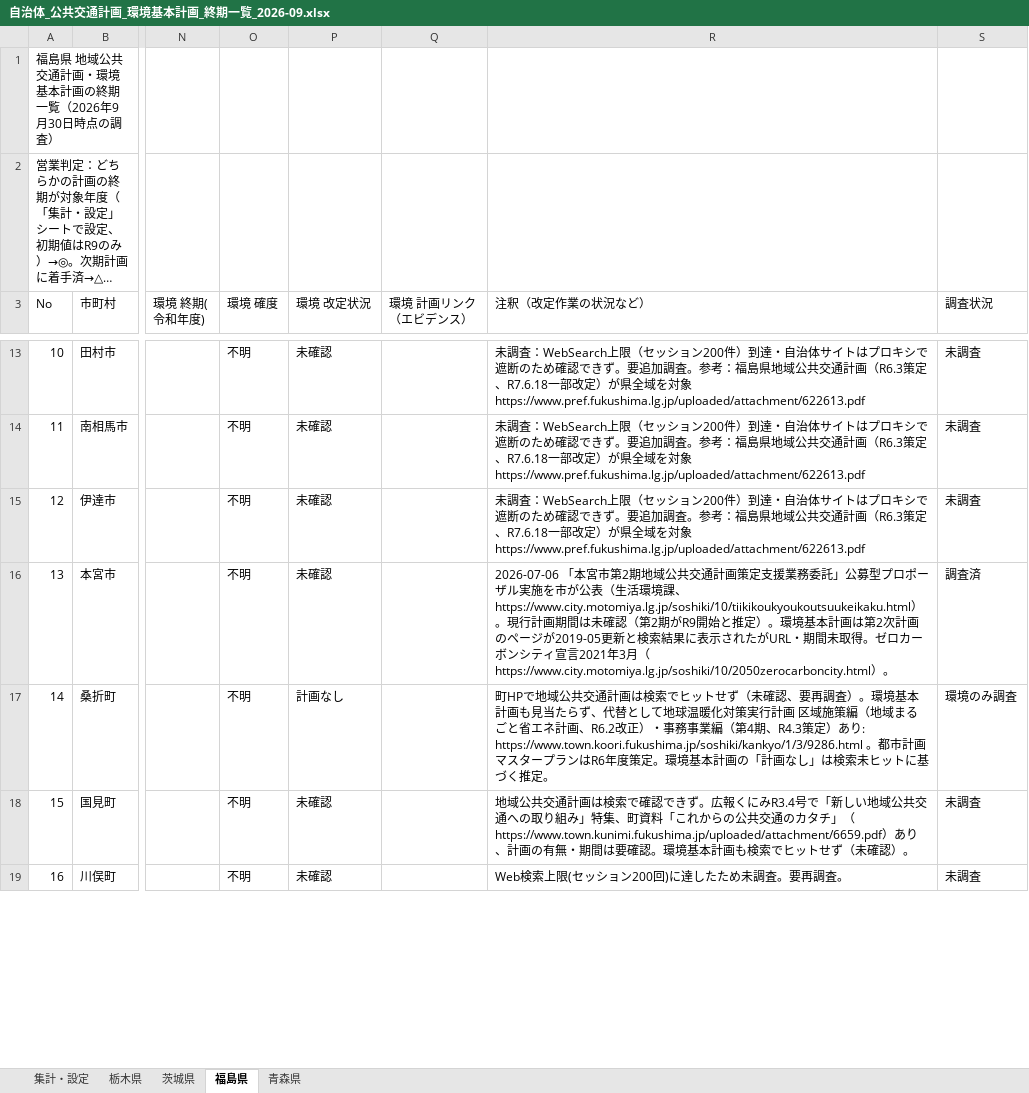
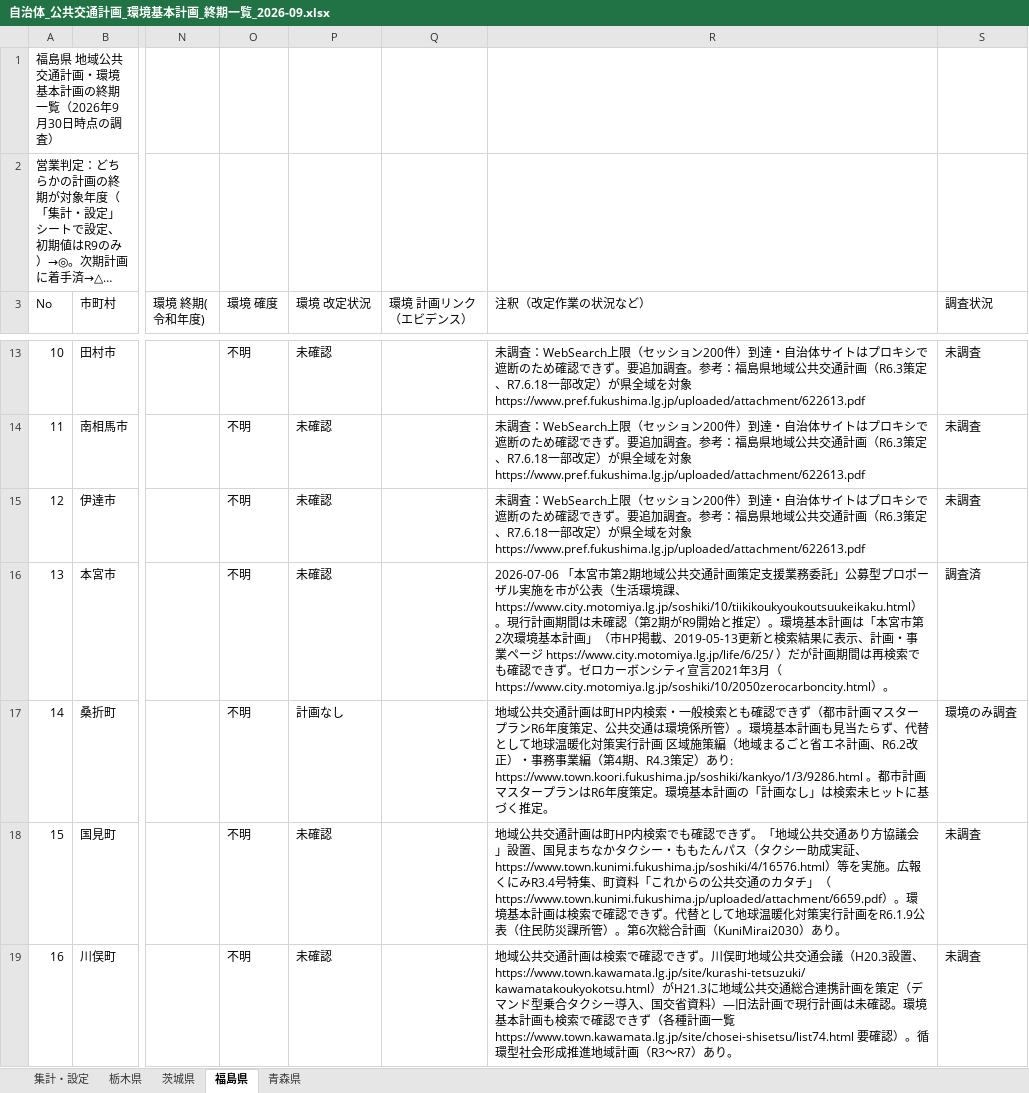
Before and after one commit to matsuazwaakira/matsuazwaakira, an Excel workbook: research/自治体_公共交通計画_環境基本計画_終期一覧_2026-09.xlsx, sheet 福島県, drawn as a sheet; only a part is shown, gaps mark what is left out; long unchanged cells end in …; values as stored, in another font and other column widths than the file's, no cell formats; conditional formats not drawn; the diff covers the shown part only; the diff names each change by its address in the sheet, - before the commit and + after, or states it on an @@ line.

```diff
--- a/research/自治体_公共交通計画_環境基本計画_終期一覧_2026-09.xlsx (sheet 福島県)
+++ b/research/自治体_公共交通計画_環境基本計画_終期一覧_2026-09.xlsx (sheet 福島県)
-R16 (注釈（改定作業の状況など）): …本計画は第2次計画のページが2019-05更新と検索結果に表示されたがURL・期間未取得。ゼロカ…
+R16 (注釈（改定作業の状況など）): …本計画は「本宮市第2次環境基本計画」（市HP掲載、2019-05-13更新と検索結果に表示、計画・事業ページ https://www.city.motomiya.lg.jp/life/6/25/ ）だが計画期間は再検索でも確認できず。ゼロカ…
-R17 (注釈（改定作業の状況など）): 町HPで地域公共交通計画は検索でヒットせず（未確認、要再調査）。環境…
+R17 (注釈（改定作業の状況など）): 地域公共交通計画は町HP内検索・一般検索とも確認できず（都市計画マスタープランR6年度策定、公共交通は環境係所管）。環境…
-R18 (注釈（改定作業の状況など）): …通計画は検索で確認できず。広報くにみR3.4号で「新しい地域公共交通への取り組み」特集、町資料「これからの公共交通のカタチ」（https://www.town.kunimi.fukushima.jp/uploaded/attachment/6659.pdf）あり、計画の有無・期間は要確認。環境基本計画も検索でヒットせず（未確認）。
+R18 (注釈（改定作業の状況など）): …通計画は町HP内検索でも確認できず。「地域公共交通あり方協議会」設置、国見まちなかタクシー・ももたんパス（タクシー助成実証、https://www.town.kunimi.fukushima.jp/soshiki/4/16576.html）等を実施。広報くにみR3.4号特集、町資料「これからの公共交通のカタチ」（https://www.town.kunimi.fukushima.jp/uploaded/attachment/6659.pdf）。環境基本計画は検索で確認できず。代替として地球温暖化対策実行計画をR6.1.9公表（住民防災課所管）。第6次総合計画（KuniMirai2030）あり。
-R19 (注釈（改定作業の状況など）): Web検索上限(セッション200回)に達したため未調査。要再調査。
+R19 (注釈（改定作業の状況など）): 地域公共交通計画は検索で確認できず。川俣町地域公共交通会議（H20.3設置、https://www.town.kawamata.lg.jp/site/kurashi-tetsuzuki/kawamatakoukyokotsu.html）がH21.3に地域公共交通総合連携計画を策定（デマンド型乗合タクシー導入、国交省資料）—旧法計画で現行計画は未確認。環境基本計画も検索で確認できず（各種計画一覧 https://www.town.kawamata.lg.jp/site/chosei-shisetsu/list74.html 要確認）。循環型社会形成推進地域計画（R3〜R7）あり。
```
Also changed, not shown: 99 edited cells elsewhere in this sheet, cell formats, 1 other file.
